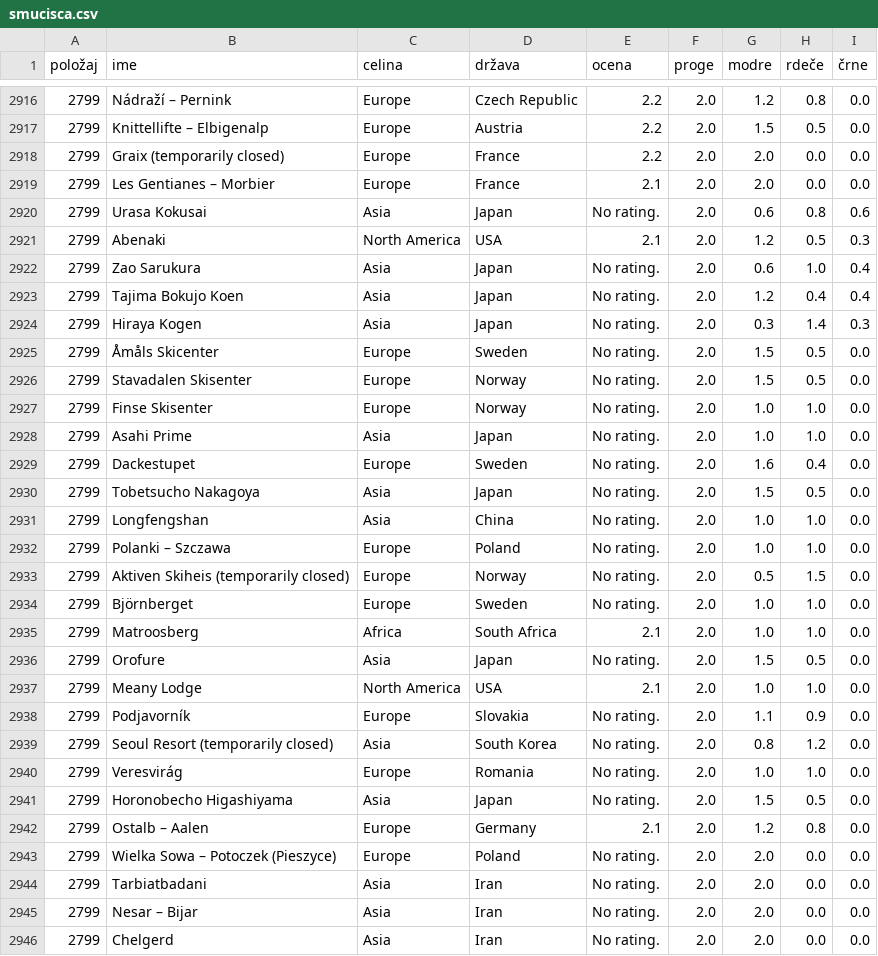
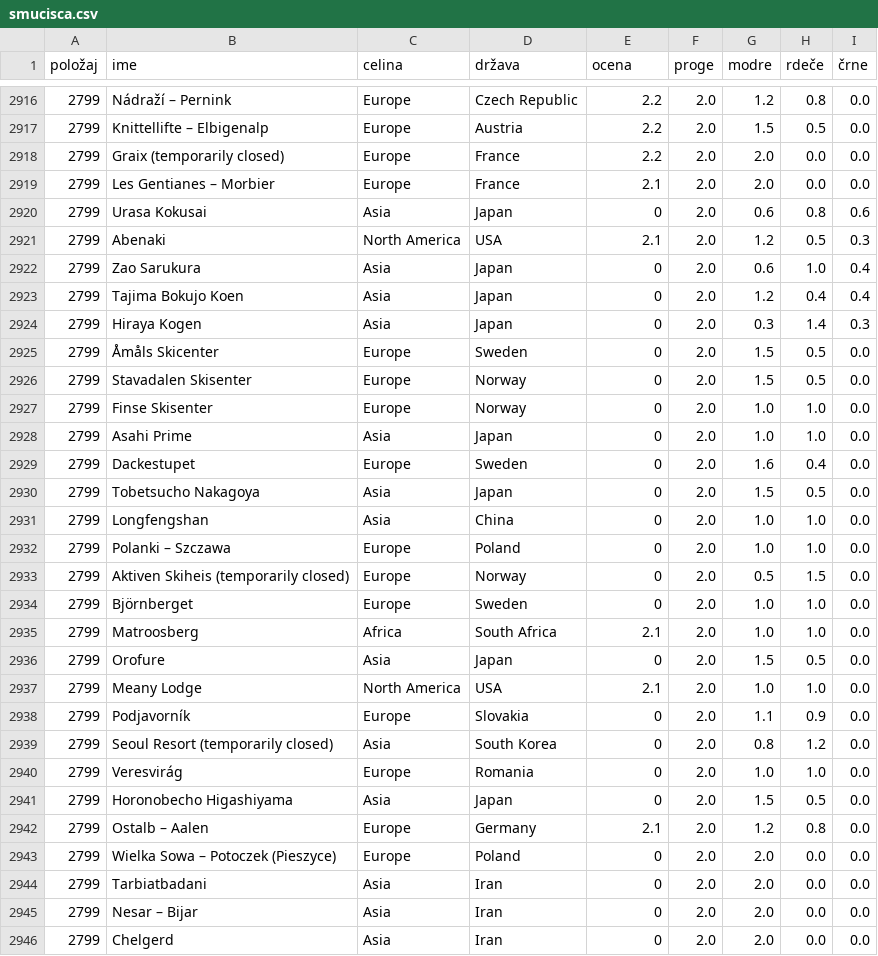
Before and after one commit to NejcZibret/ProjektnaNaloga2024, a CSV file: smucisca.csv, drawn as a sheet; only a part is shown, gaps mark what is left out; the diff covers the shown part only.

```diff
--- a/smucisca.csv
+++ b/smucisca.csv
@@ -2919,28 +2919,28 @@
 2799,Les Gentianes – Morbier,Europe,France,2.1,2.0,2.0,0.0,0.0
-2799,Urasa Kokusai,Asia,Japan,No rating.,2.0,0.6,0.8,0.6
+2799,Urasa Kokusai,Asia,Japan,0,2.0,0.6,0.8,0.6
 2799,Abenaki,North America,USA,2.1,2.0,1.2,0.5,0.3
-2799,Zao Sarukura,Asia,Japan,No rating.,2.0,0.6,1.0,0.4
-2799,Tajima Bokujo Koen,Asia,Japan,No rating.,2.0,1.2,0.4,0.4
-2799,Hiraya Kogen,Asia,Japan,No rating.,2.0,0.3,1.4,0.3
-2799,Åmåls Skicenter,Europe,Sweden,No rating.,2.0,1.5,0.5,0.0
-2799,Stavadalen Skisenter,Europe,Norway,No rating.,2.0,1.5,0.5,0.0
-2799,Finse Skisenter,Europe,Norway,No rating.,2.0,1.0,1.0,0.0
-2799,Asahi Prime,Asia,Japan,No rating.,2.0,1.0,1.0,0.0
-2799,Dackestupet,Europe,Sweden,No rating.,2.0,1.6,0.4,0.0
-2799,Tobetsucho Nakagoya,Asia,Japan,No rating.,2.0,1.5,0.5,0.0
-2799,Longfengshan,Asia,China,No rating.,2.0,1.0,1.0,0.0
-2799,Polanki – Szczawa,Europe,Poland,No rating.,2.0,1.0,1.0,0.0
-2799,Aktiven Skiheis  (temporarily closed),Europe,Norway,No rating.,2.0,0.5,1.5,0.0
-2799,Björnberget,Europe,Sweden,No rating.,2.0,1.0,1.0,0.0
+2799,Zao Sarukura,Asia,Japan,0,2.0,0.6,1.0,0.4
+2799,Tajima Bokujo Koen,Asia,Japan,0,2.0,1.2,0.4,0.4
+2799,Hiraya Kogen,Asia,Japan,0,2.0,0.3,1.4,0.3
+2799,Åmåls Skicenter,Europe,Sweden,0,2.0,1.5,0.5,0.0
+2799,Stavadalen Skisenter,Europe,Norway,0,2.0,1.5,0.5,0.0
+2799,Finse Skisenter,Europe,Norway,0,2.0,1.0,1.0,0.0
+2799,Asahi Prime,Asia,Japan,0,2.0,1.0,1.0,0.0
+2799,Dackestupet,Europe,Sweden,0,2.0,1.6,0.4,0.0
+2799,Tobetsucho Nakagoya,Asia,Japan,0,2.0,1.5,0.5,0.0
+2799,Longfengshan,Asia,China,0,2.0,1.0,1.0,0.0
+2799,Polanki – Szczawa,Europe,Poland,0,2.0,1.0,1.0,0.0
+2799,Aktiven Skiheis  (temporarily closed),Europe,Norway,0,2.0,0.5,1.5,0.0
+2799,Björnberget,Europe,Sweden,0,2.0,1.0,1.0,0.0
 2799,Matroosberg,Africa,South Africa,2.1,2.0,1.0,1.0,0.0
-2799,Orofure,Asia,Japan,No rating.,2.0,1.5,0.5,0.0
+2799,Orofure,Asia,Japan,0,2.0,1.5,0.5,0.0
 2799,Meany Lodge,North America,USA,2.1,2.0,1.0,1.0,0.0
-2799,Podjavorník,Europe,Slovakia,No rating.,2.0,1.1,0.9,0.0
-2799,Seoul Resort  (temporarily closed),Asia,South Korea,No rating.,2.0,0.8,1.2,0.0
-2799,Veresvirág,Europe,Romania,No rating.,2.0,1.0,1.0,0.0
-2799,Horonobecho Higashiyama,Asia,Japan,No rating.,2.0,1.5,0.5,0.0
+2799,Podjavorník,Europe,Slovakia,0,2.0,1.1,0.9,0.0
+2799,Seoul Resort  (temporarily closed),Asia,South Korea,0,2.0,0.8,1.2,0.0
+2799,Veresvirág,Europe,Romania,0,2.0,1.0,1.0,0.0
+2799,Horonobecho Higashiyama,Asia,Japan,0,2.0,1.5,0.5,0.0
 2799,Ostalb – Aalen,Europe,Germany,2.1,2.0,1.2,0.8,0.0
-2799,Wielka Sowa – Potoczek (Pieszyce),Europe,Poland,No rating.,2.0,2.0,0.0,0.0
-2799,Tarbiatbadani,Asia,Iran,No rating.,2.0,2.0,0.0,0.0
-2799,Nesar – Bijar,Asia,Iran,No rating.,2.0,2.0,0.0,0.0
-2799,Chelgerd,Asia,Iran,No rating.,2.0,2.0,0.0,0.0
+2799,Wielka Sowa – Potoczek (Pieszyce),Europe,Poland,0,2.0,2.0,0.0,0.0
+2799,Tarbiatbadani,Asia,Iran,0,2.0,2.0,0.0,0.0
+2799,Nesar – Bijar,Asia,Iran,0,2.0,2.0,0.0,0.0
+2799,Chelgerd,Asia,Iran,0,2.0,2.0,0.0,0.0
```
Also changed, not shown: 127 edited cells elsewhere in this file, 6 other files.
